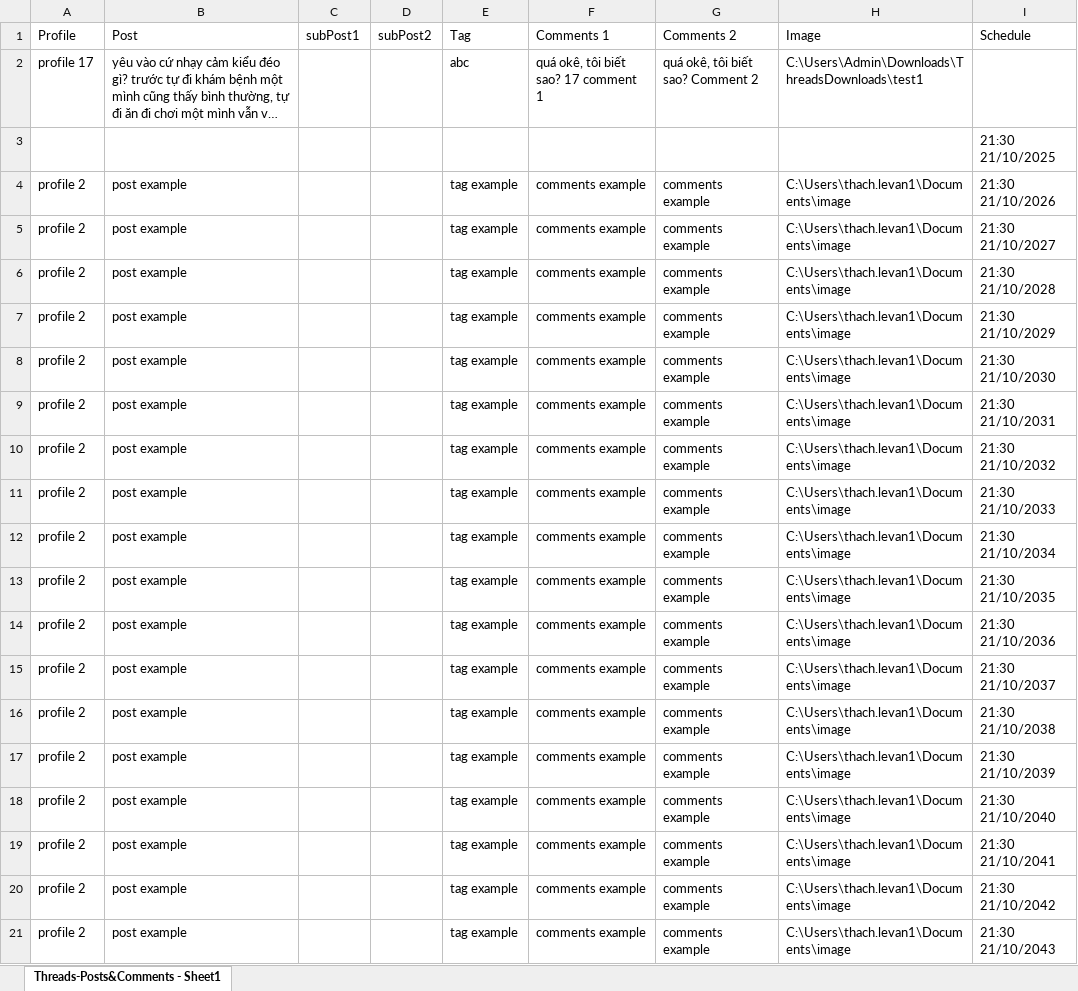
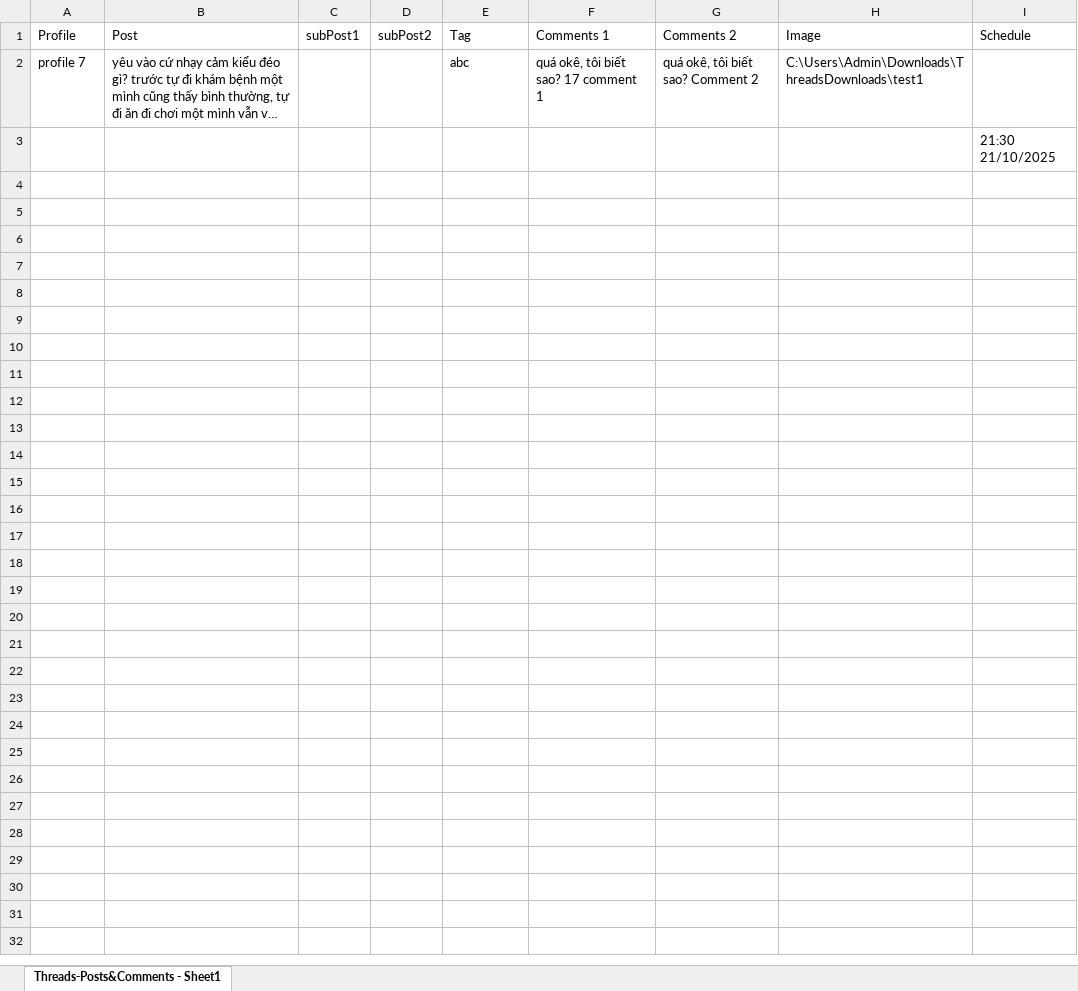
Before and after one commit to lethach1/threads-automation-puppeteer, an Excel workbook: data-sample/Threads-Posts&Comments.xlsx, sheet Threads-Posts&Comments - Sheet1, drawn as a sheet; only a part is shown; long unchanged cells end in …; values as stored, in another font and other column widths than the file's, no borders; the diff covers the shown part only; the diff names each change by its address in the sheet, - before the commit and + after, or states it on an @@ line.

```diff
--- a/data-sample/Threads-Posts&Comments.xlsx (sheet Threads-Posts&Comments - Sheet1)
+++ b/data-sample/Threads-Posts&Comments.xlsx (sheet Threads-Posts&Comments - Sheet1)
-A2: profile 17
+A2: profile 7
-row 4: profile 2 | post example |  |  | tag example | comments example | comments example | C:\Users\thach.levan1\Documents\image | 21:30 21/10/2026
-row 5: profile 2 | post example |  |  | tag example | comments example | comments example | C:\Users\thach.levan1\Documents\image | 21:30 21/10/2027
-row 6: profile 2 | post example |  |  | tag example | comments example | comments example | C:\Users\thach.levan1\Documents\image | 21:30 21/10/2028
-row 7: profile 2 | post example |  |  | tag example | comments example | comments example | C:\Users\thach.levan1\Documents\image | 21:30 21/10/2029
-row 8: profile 2 | post example |  |  | tag example | comments example | comments example | C:\Users\thach.levan1\Documents\image | 21:30 21/10/2030
-row 9: profile 2 | post example |  |  | tag example | comments example | comments example | C:\Users\thach.levan1\Documents\image | 21:30 21/10/2031
-row 10: profile 2 | post example |  |  | tag example | comments example | comments example | C:\Users\thach.levan1\Documents\image | 21:30 21/10/2032
-row 11: profile 2 | post example |  |  | tag example | comments example | comments example | C:\Users\thach.levan1\Documents\image | 21:30 21/10/2033
-row 12: profile 2 | post example |  |  | tag example | comments example | comments example | C:\Users\thach.levan1\Documents\image | 21:30 21/10/2034
-row 13: profile 2 | post example |  |  | tag example | comments example | comments example | C:\Users\thach.levan1\Documents\image | 21:30 21/10/2035
-row 14: profile 2 | post example |  |  | tag example | comments example | comments example | C:\Users\thach.levan1\Documents\image | 21:30 21/10/2036
-row 15: profile 2 | post example |  |  | tag example | comments example | comments example | C:\Users\thach.levan1\Documents\image | 21:30 21/10/2037
-row 16: profile 2 | post example |  |  | tag example | comments example | comments example | C:\Users\thach.levan1\Documents\image | 21:30 21/10/2038
-row 17: profile 2 | post example |  |  | tag example | comments example | comments example | C:\Users\thach.levan1\Documents\image | 21:30 21/10/2039
-row 18: profile 2 | post example |  |  | tag example | comments example | comments example | C:\Users\thach.levan1\Documents\image | 21:30 21/10/2040
-row 19: profile 2 | post example |  |  | tag example | comments example | comments example | C:\Users\thach.levan1\Documents\image | 21:30 21/10/2041
-row 20: profile 2 | post example |  |  | tag example | comments example | comments example | C:\Users\thach.levan1\Documents\image | 21:30 21/10/2042
-row 21: profile 2 | post example |  |  | tag example | comments example | comments example | C:\Users\thach.levan1\Documents\image | 21:30 21/10/2043
```
Also changed, not shown: 39 removed rows elsewhere in this sheet, 5 other files.
